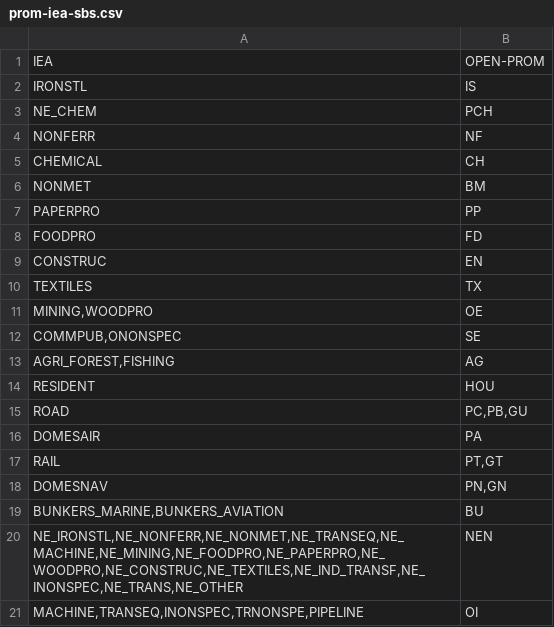
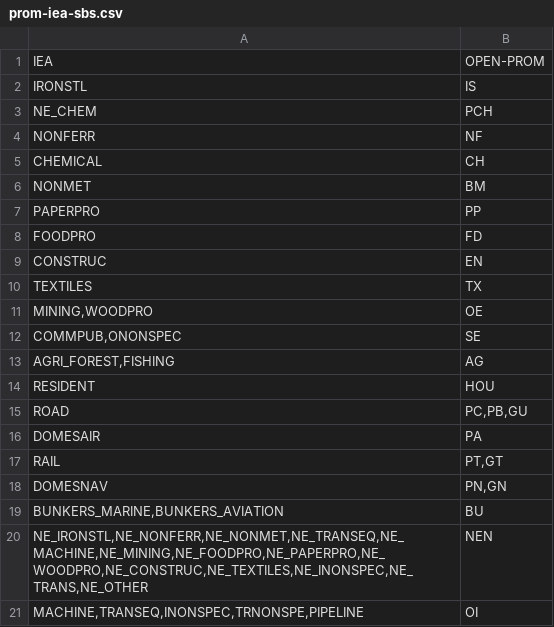
Before and after one commit to e3modelling/mrprom, a CSV file: inst/extdata/sectoral/prom-iea-sbs.csv, drawn as a sheet.

Commit message:
removing double counting in NEN

```diff
--- a/inst/extdata/sectoral/prom-iea-sbs.csv
+++ b/inst/extdata/sectoral/prom-iea-sbs.csv
@@ -19,3 +19,3 @@ IEA,OPEN-PROM
 "BUNKERS_MARINE,BUNKERS_AVIATION","BU"
-"NE_IRONSTL,NE_NONFERR,NE_NONMET,NE_TRANSEQ,NE_MACHINE,NE_MINING,NE_FOODPRO,NE_PAPERPRO,NE_WOODPRO,NE_CONSTRUC,NE_TEXTILES,NE_IND_TRANSF,NE_INONSPEC,NE_TRANS,NE_OTHER","NEN"
+"NE_IRONSTL,NE_NONFERR,NE_NONMET,NE_TRANSEQ,NE_MACHINE,NE_MINING,NE_FOODPRO,NE_PAPERPRO,NE_WOODPRO,NE_CONSTRUC,NE_TEXTILES,NE_INONSPEC,NE_TRANS,NE_OTHER","NEN"
 "MACHINE,TRANSEQ,INONSPEC,TRNONSPE,PIPELINE","OI"
```
